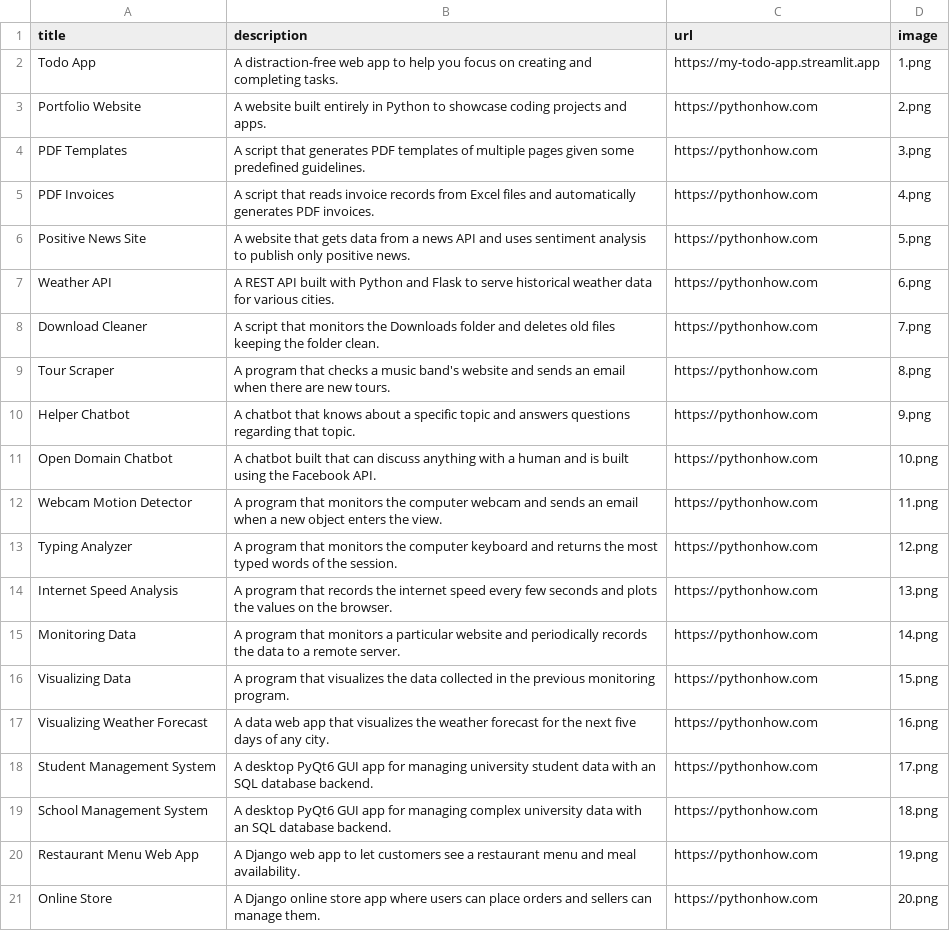
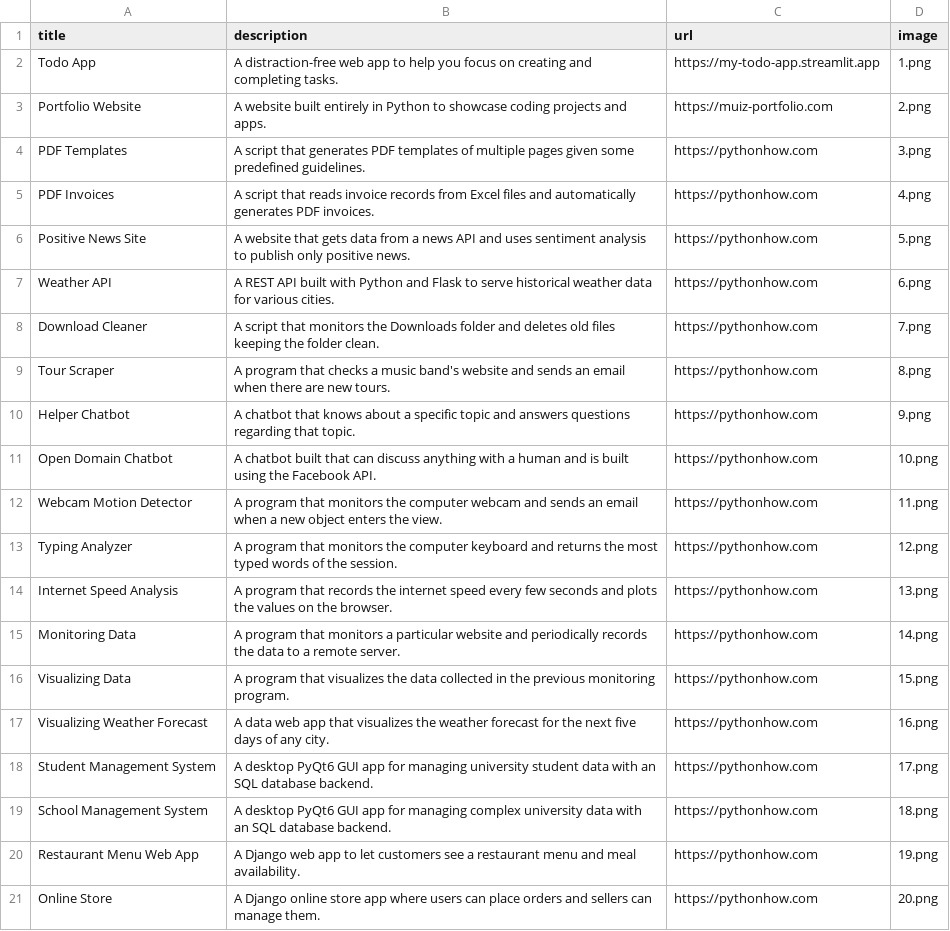
Before and after one commit to muiznaveedrana/App2, a CSV file: data.csv, drawn as a sheet.

Commit message:
Edit Link 1

```diff
--- a/data.csv
+++ b/data.csv
@@ -2,3 +2,3 @@ title;description;url;image
 Todo App;A distraction-free web app to help you focus on creating and completing tasks.;https://my-todo-app.streamlit.app;1.png
-Portfolio Website;A website built entirely in Python to showcase coding projects and apps.;https://pythonhow.com;2.png
+Portfolio Website;A website built entirely in Python to showcase coding projects and apps.;https://muiz-portfolio.com;2.png
 PDF Templates;A script that generates PDF templates of multiple pages given some predefined guidelines.;https://pythonhow.com;3.png
```
